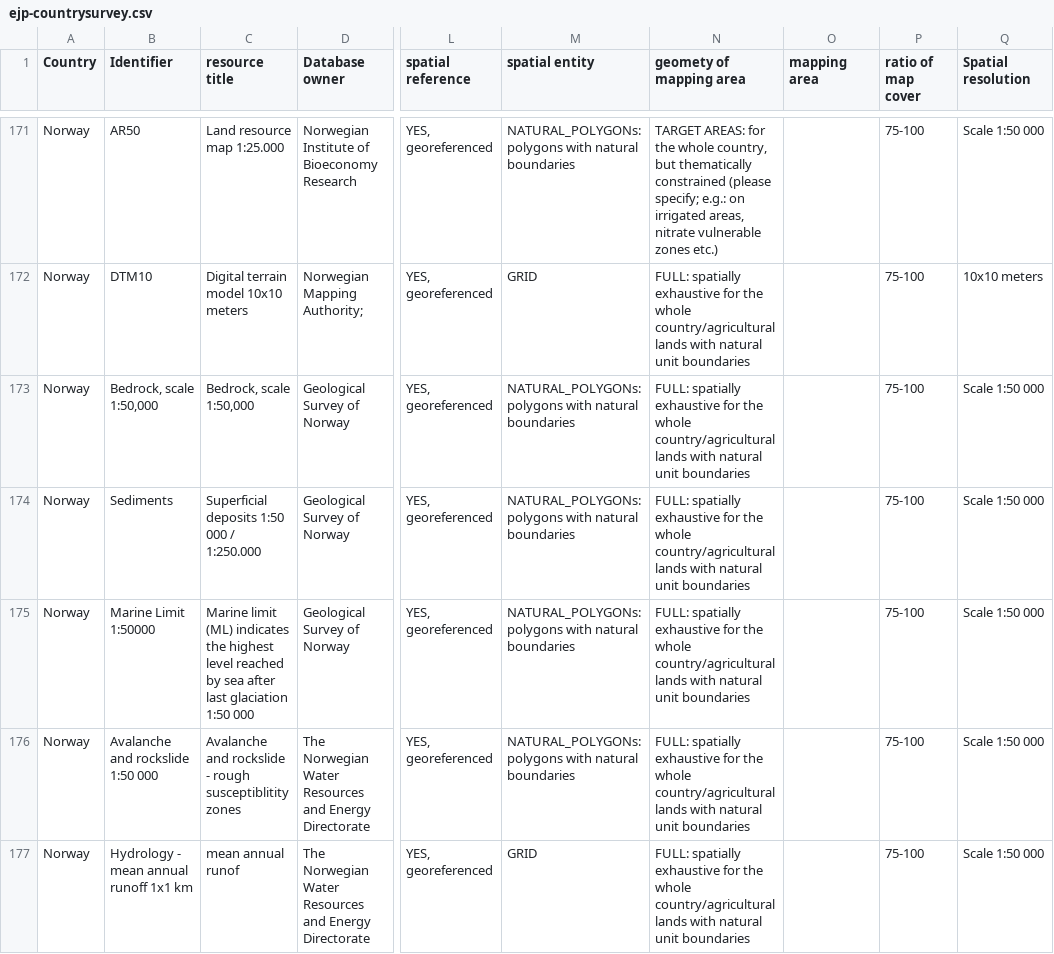
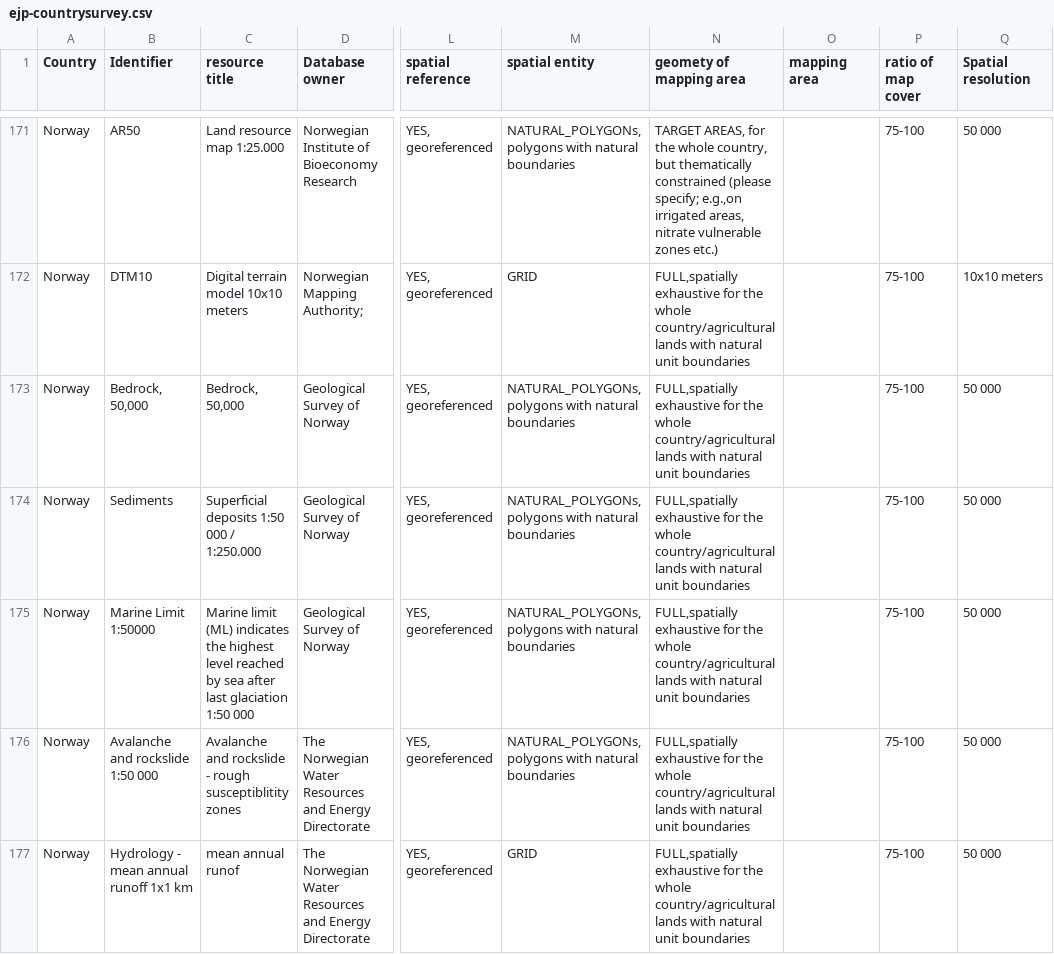
Before and after one commit to ejpsoil/ejpsoildatahub, a CSV file: datasets/ejp-countrysurvey.csv, drawn as a sheet; only a part is shown, gaps mark what is left out; the diff covers the shown part only; the diff names each change by its address in the sheet, - before the commit and + after, or states it on an @@ line.

```diff
--- a/datasets/ejp-countrysurvey.csv
+++ b/datasets/ejp-countrysurvey.csv
-M171 (spatial entity): NATURAL_POLYGONs: polygons with…
+M171 (spatial entity): NATURAL_POLYGONs, polygons with…
-N171 (geomety of mapping area): TARGET AREAS: for the whole country, but thematically constrained (please specify; e.g.: on irrigated areas,…
+N171 (geomety of mapping area): TARGET AREAS, for the whole country, but thematically constrained (please specify; e.g.,on irrigated areas,…
-Q171 (Spatial resolution): Scale 1:50 000
+Q171 (Spatial resolution): 50 000
-N172:N177 (geomety of mapping area): FULL: spatially exhaustive for…
+N172:N177 (geomety of mapping area): FULL,spatially exhaustive for…
-B173 (Identifier): Bedrock, scale 1:50,000
+B173 (Identifier): Bedrock, 50,000
-C173 (resource title): Bedrock, scale 1:50,000
+C173 (resource title): Bedrock, 50,000
-M173:M176 (spatial entity): NATURAL_POLYGONs: polygons with…
+M173:M176 (spatial entity): NATURAL_POLYGONs, polygons with…
-Q173:Q177 (Spatial resolution): Scale 1:50 000
+Q173:Q177 (Spatial resolution): 50 000
```
Also changed, not shown: 170 edited cells elsewhere in this file, 1 other file.
